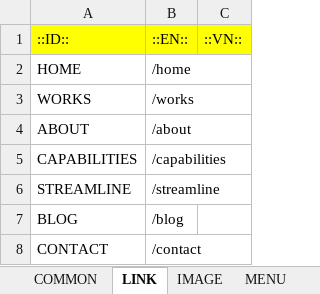
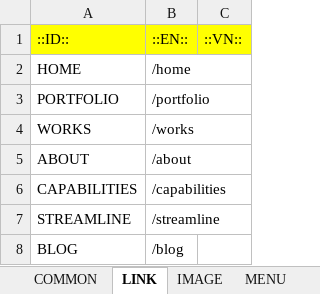
Before and after one commit to lcd11001/neko_website, an Excel workbook: data/text.xlsx, sheet LINK, drawn as a sheet; only a part is shown; the shorter side is filled out with more unchanged rows; values as stored, in another font and other column widths than the file's, no borders; the diff names each change by its address in the sheet, - before the commit and + after, or states it on an @@ line.

Commit message:
+ Portfolio menu

```diff
--- a/data/text.xlsx (sheet LINK)
+++ b/data/text.xlsx (sheet LINK)
+row 3: PORTFOLIO | /portfolio
```
Also changed, not shown: sheet MENU, sheet CAPABILITIES, 3 other files.
